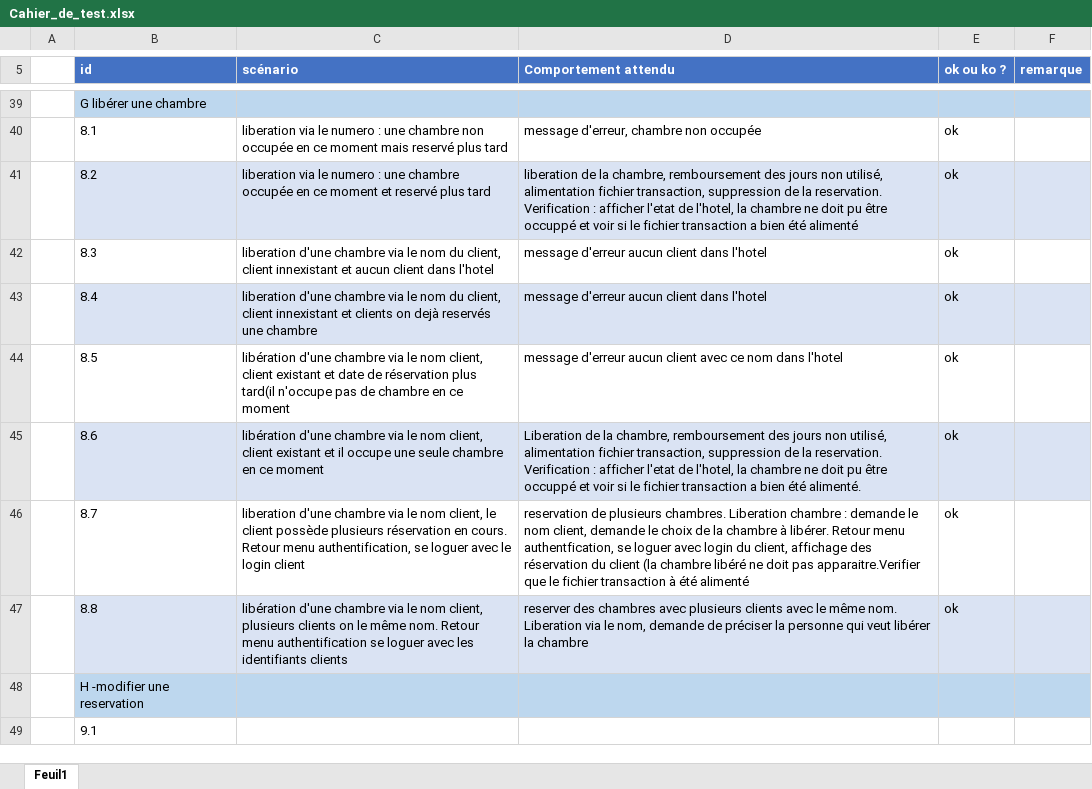
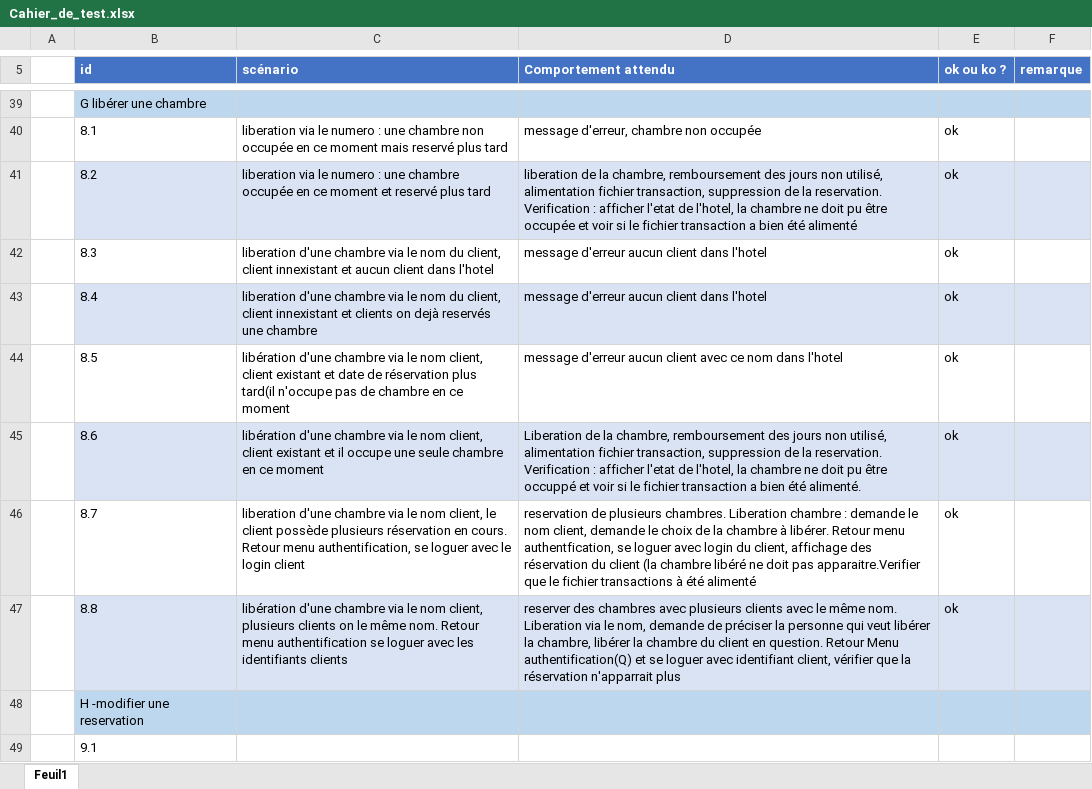
Before and after one commit to garciastephane/GestionHotel, an Excel workbook: Cahier_de_test.xlsx, sheet Feuil1, drawn as a sheet; only a part is shown, gaps mark what is left out; values as stored, in another font and other column widths than the file's, no borders; table styles not drawn; the diff covers the shown part only; the diff names each change by its address in the sheet, - before the commit and + after, or states it on an @@ line.

```diff
--- a/Cahier_de_test.xlsx (sheet Feuil1)
+++ b/Cahier_de_test.xlsx (sheet Feuil1)
-D41 (Comportement attendu): …pu être occuppé et voir…
+D41 (Comportement attendu): …pu être occupée et voir…
-D46 (Comportement attendu): …le fichier transaction à été…
+D46 (Comportement attendu): …le fichier transactions à été…
-D47 (Comportement attendu): …libérer la chambre
+D47 (Comportement attendu): …libérer la chambre, libérer la chambre du client en question. Retour Menu authentification(Q) et se loguer avec identifiant client, vérifier que la réservation n'apparrait plus
```
Also changed, not shown: 30 edited cells elsewhere in this sheet.
